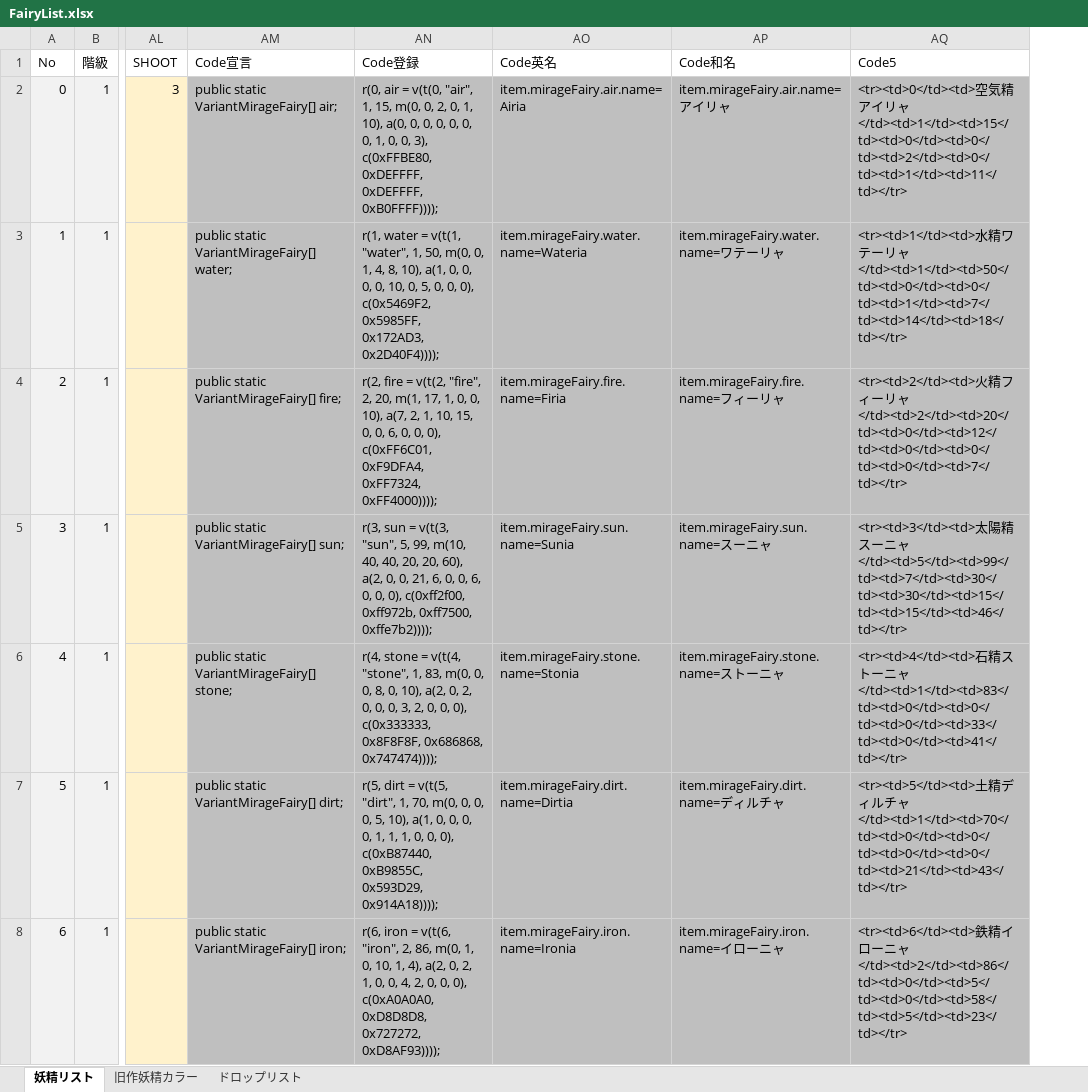
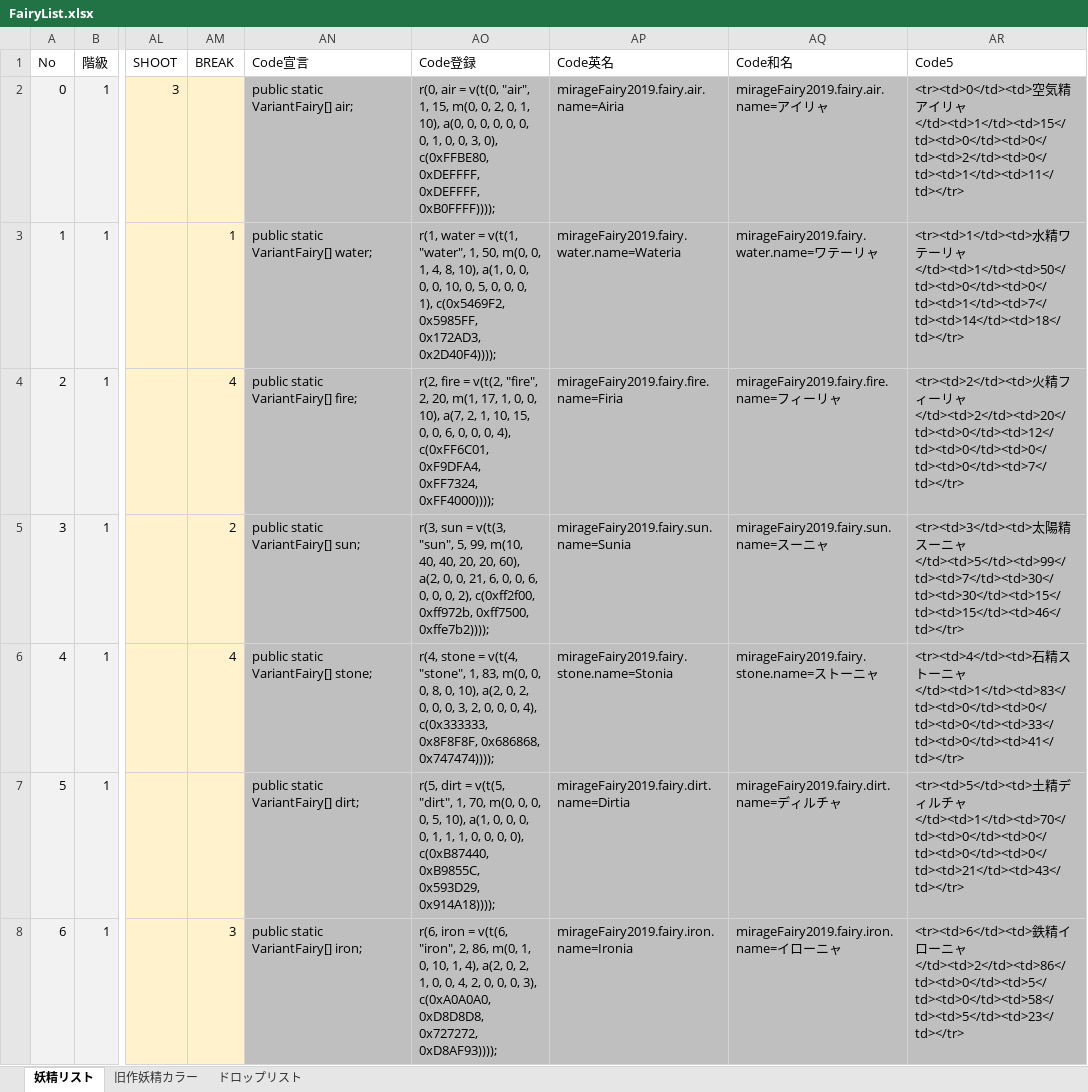
Before and after one commit to MirageFairy/MirageFairy2019, an Excel workbook: FairyList.xlsx, sheet 妖精リスト, drawn as a sheet; only a part is shown, gaps mark what is left out; values as stored, in another font and other column widths than the file's, no borders; table styles not drawn; addresses are those after the commit; the diff covers the shown part only; the diff names each change by its address in the sheet, - before the commit and + after, or states it on an @@ line.

```diff
--- a/FairyList.xlsx (sheet 妖精リスト)
+++ b/FairyList.xlsx (sheet 妖精リスト)
+column AM (BREAK), rows 3-8: 1 | 4 | 2 | 4 |  | 3
-AN2 (Code宣言): public static VariantMirageFairy[] air;
+AN2 (Code宣言): public static VariantFairy[] air;
-AO2 (Code登録): …0, 0, 3), c(0xFFBE80, 0xDEFFFF,…
+AO2 (Code登録): …0, 0, 3, 0), c(0xFFBE80, 0xDEFFFF,…
-AP2 (Code英名): item.mirageFairy.air.name=Airia
+AP2 (Code英名): mirageFairy2019.fairy.air.name=Airia
-AQ2 (Code和名): item.mirageFairy.air.name=アイリャ
+AQ2 (Code和名): mirageFairy2019.fairy.air.name=アイリャ
-AN3 (Code宣言): public static VariantMirageFairy[] water;
+AN3 (Code宣言): public static VariantFairy[] water;
-AO3 (Code登録): …0, 0, 0), c(0x5469F2, 0x5985FF,…
+AO3 (Code登録): …0, 0, 0, 1), c(0x5469F2, 0x5985FF,…
-AP3 (Code英名): item.mirageFairy.water.name=Wateria
+AP3 (Code英名): mirageFairy2019.fairy.water.name=Wateria
-AQ3 (Code和名): item.mirageFairy.water.name=ワテーリャ
+AQ3 (Code和名): mirageFairy2019.fairy.water.name=ワテーリャ
-AN4 (Code宣言): public static VariantMirageFairy[] fire;
+AN4 (Code宣言): public static VariantFairy[] fire;
-AO4 (Code登録): …0, 0, 0), c(0xFF6C01, 0xF9DFA4,…
+AO4 (Code登録): …0, 0, 0, 4), c(0xFF6C01, 0xF9DFA4,…
-AP4 (Code英名): item.mirageFairy.fire.name=Firia
+AP4 (Code英名): mirageFairy2019.fairy.fire.name=Firia
-AQ4 (Code和名): item.mirageFairy.fire.name=フィーリャ
+AQ4 (Code和名): mirageFairy2019.fairy.fire.name=フィーリャ
-AN5 (Code宣言): public static VariantMirageFairy[] sun;
+AN5 (Code宣言): public static VariantFairy[] sun;
-AO5 (Code登録): …0, 0, 0), c(0xff2f00, 0xff972b,…
+AO5 (Code登録): …0, 0, 0, 2), c(0xff2f00, 0xff972b,…
-AP5 (Code英名): item.mirageFairy.sun.name=Sunia
+AP5 (Code英名): mirageFairy2019.fairy.sun.name=Sunia
-AQ5 (Code和名): item.mirageFairy.sun.name=スーニャ
+AQ5 (Code和名): mirageFairy2019.fairy.sun.name=スーニャ
-AN6 (Code宣言): public static VariantMirageFairy[] stone;
+AN6 (Code宣言): public static VariantFairy[] stone;
-AO6 (Code登録): …0, 0, 0), c(0x333333, 0x8F8F8F,…
+AO6 (Code登録): …0, 0, 0, 4), c(0x333333, 0x8F8F8F,…
-AP6 (Code英名): item.mirageFairy.stone.name=Stonia
+AP6 (Code英名): mirageFairy2019.fairy.stone.name=Stonia
-AQ6 (Code和名): item.mirageFairy.stone.name=ストーニャ
+AQ6 (Code和名): mirageFairy2019.fairy.stone.name=ストーニャ
-AN7 (Code宣言): public static VariantMirageFairy[] dirt;
+AN7 (Code宣言): public static VariantFairy[] dirt;
-AO7 (Code登録): …0, 0, 0), c(0xB87440,…
+AO7 (Code登録): …0, 0, 0, 0), c(0xB87440,…
-AP7 (Code英名): item.mirageFairy.dirt.name=Dirtia
+AP7 (Code英名): mirageFairy2019.fairy.dirt.name=Dirtia
-AQ7 (Code和名): item.mirageFairy.dirt.name=ディルチャ
+AQ7 (Code和名): mirageFairy2019.fairy.dirt.name=ディルチャ
-AN8 (Code宣言): public static VariantMirageFairy[] iron;
+AN8 (Code宣言): public static VariantFairy[] iron;
-AO8 (Code登録): …0, 0, 0), c(0xA0A0A0, 0xD8D8D8,…
+AO8 (Code登録): …0, 0, 0, 3), c(0xA0A0A0, 0xD8D8D8,…
-AP8 (Code英名): item.mirageFairy.iron.name=Ironia
+AP8 (Code英名): mirageFairy2019.fairy.iron.name=Ironia
-AQ8 (Code和名): item.mirageFairy.iron.name=イローニャ
+AQ8 (Code和名): mirageFairy2019.fairy.iron.name=イローニャ
```
Also changed, not shown: 10 added rows and 174 edited cells elsewhere in this sheet, formulas that keep their value, 6 other files.
